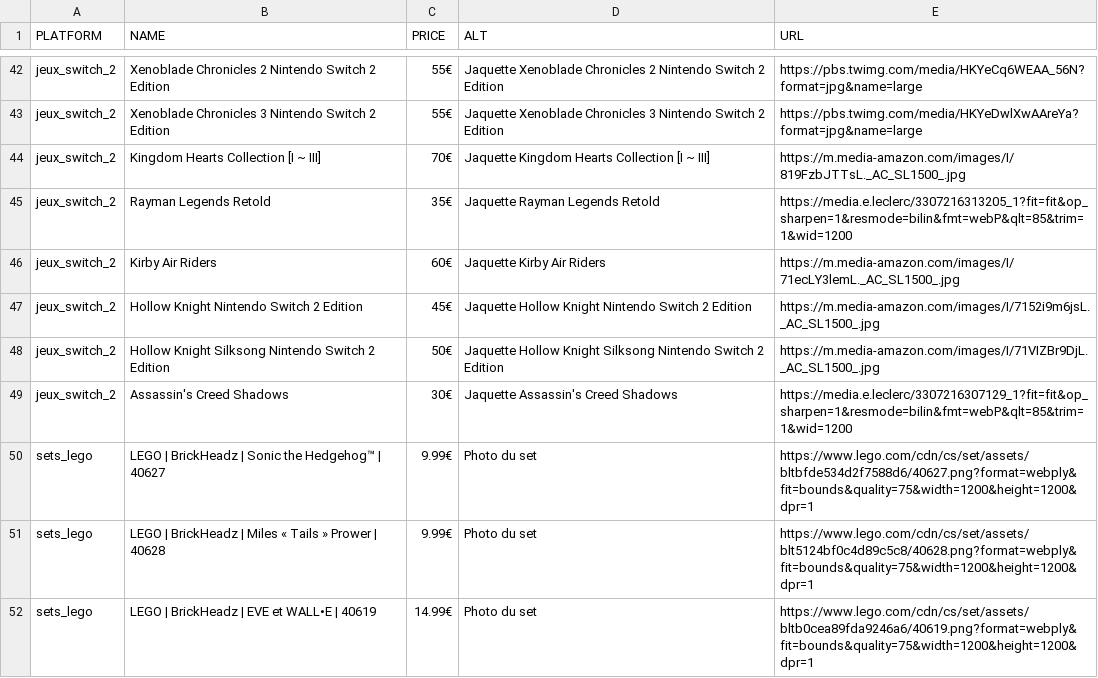
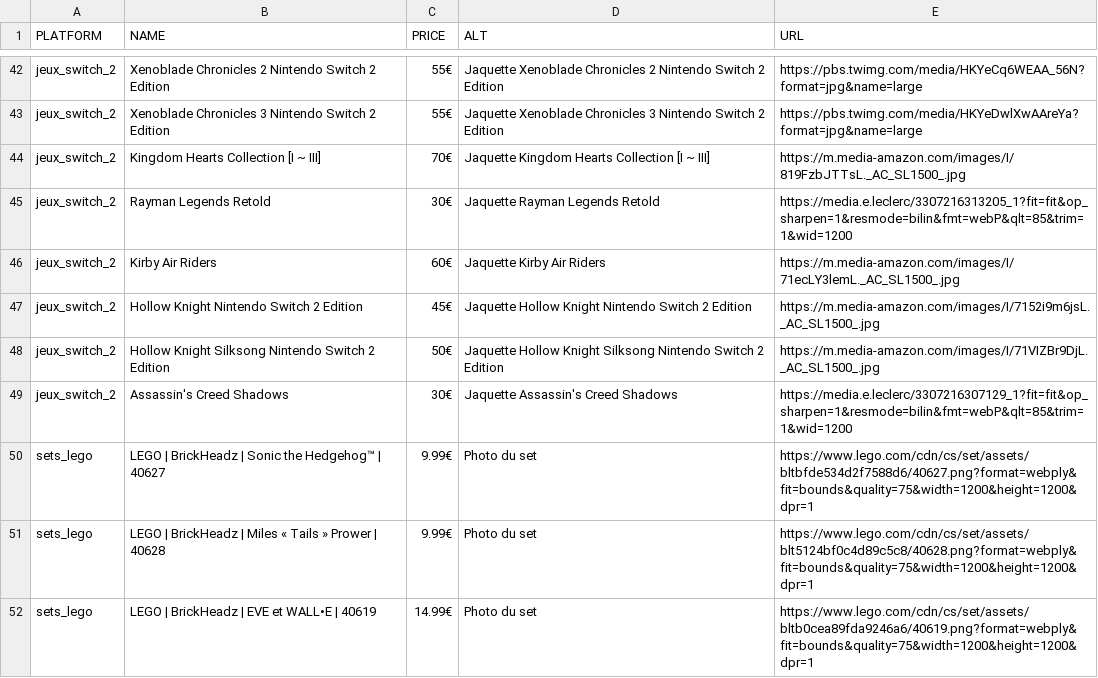
Before and after one commit to Matbaldi/Listes, a CSV file: assets/csv/items.csv, drawn as a sheet; only a part is shown, gaps mark what is left out.

Commit message:
Update items.csv

```diff
--- a/assets/csv/items.csv
+++ b/assets/csv/items.csv
@@ -44,3 +44,3 @@ jeux_switch_2,Xenoblade Chronicles 3 Nintendo Switch 2 Edition,55€,Jaquette Xe
 jeux_switch_2,Kingdom Hearts Collection [I ~ III],70€,Jaquette Kingdom Hearts Collection [I ~ III],https://m.media-amazon.com/images/I/819FzbJTTsL._AC_SL1500_.jpg
-jeux_switch_2,Rayman Legends Retold,35€,Jaquette Rayman Legends Retold,https://media.e.leclerc/3307216313205_1?fit=fit&op_sharpen=1&resmode=bilin&fmt=webP&qlt=85&trim=1&wid=1200
+jeux_switch_2,Rayman Legends Retold,30€,Jaquette Rayman Legends Retold,https://media.e.leclerc/3307216313205_1?fit=fit&op_sharpen=1&resmode=bilin&fmt=webP&qlt=85&trim=1&wid=1200
 jeux_switch_2,Kirby Air Riders,60€,Jaquette Kirby Air Riders,https://m.media-amazon.com/images/I/71ecLY3lemL._AC_SL1500_.jpg
```
